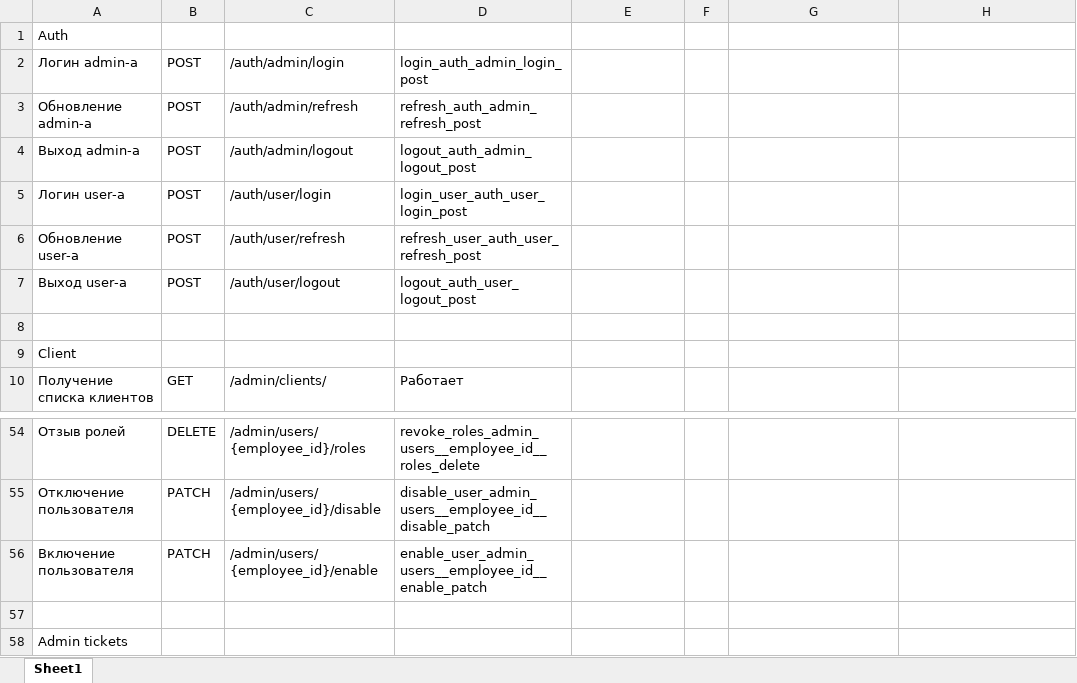
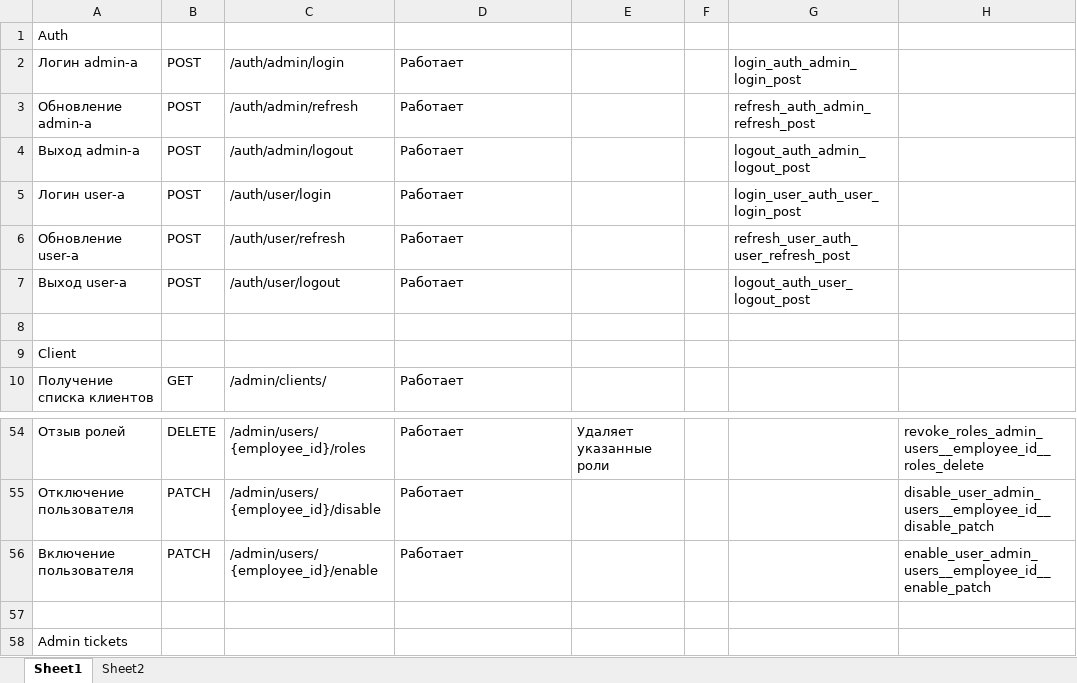
Before and after one commit to tegasae/simple_tickets, an Excel workbook: Тестирование API admin и user v 2.0.xlsx, sheet Sheet1, drawn as a sheet; only a part is shown, gaps mark what is left out; values as stored, in another font and other column widths than the file's, no cell formats; the diff covers the shown part only; the diff names each change by its address in the sheet, - before the commit and + after, or states it on an @@ line.

Commit message:
Практически дописан backend, созданы две пробные версии frontend-а для Admin и для User. Необходимо ручное тестирование backend-а

```diff
--- a/Тестирование API admin и user v 2.0.xlsx (sheet Sheet1)
+++ b/Тестирование API admin и user v 2.0.xlsx (sheet Sheet1)
+sheet tab: Sheet2
-D2: login_auth_admin_login_post
+D2: Работает
-G2: (empty)
+G2: login_auth_admin_login_post
-D3: refresh_auth_admin_refresh_post
+D3: Работает
-G3: (empty)
+G3: refresh_auth_admin_refresh_post
-D4: logout_auth_admin_logout_post
+D4: Работает
-G4: (empty)
+G4: logout_auth_admin_logout_post
-D5: login_user_auth_user_login_post
+D5: Работает
-G5: (empty)
+G5: login_user_auth_user_login_post
-D6: refresh_user_auth_user_refresh_post
+D6: Работает
-G6: (empty)
+G6: refresh_user_auth_user_refresh_post
-D7: logout_auth_user_logout_post
+D7: Работает
-G7: (empty)
+G7: logout_auth_user_logout_post
-D54: revoke_roles_admin_users__employee_id__roles_delete
+D54: Работает
-E54: (empty)
+E54: Удаляет указанные роли
-H54: (empty)
+H54: revoke_roles_admin_users__employee_id__roles_delete
-D55: disable_user_admin_users__employee_id__disable_patch
+D55: Работает
-H55: (empty)
+H55: disable_user_admin_users__employee_id__disable_patch
-D56: enable_user_admin_users__employee_id__enable_patch
+D56: Работает
-H56: (empty)
+H56: enable_user_admin_users__employee_id__enable_patch
```
Also changed, not shown: 32 edited cells elsewhere in this sheet, cell formats, 1 other file.
